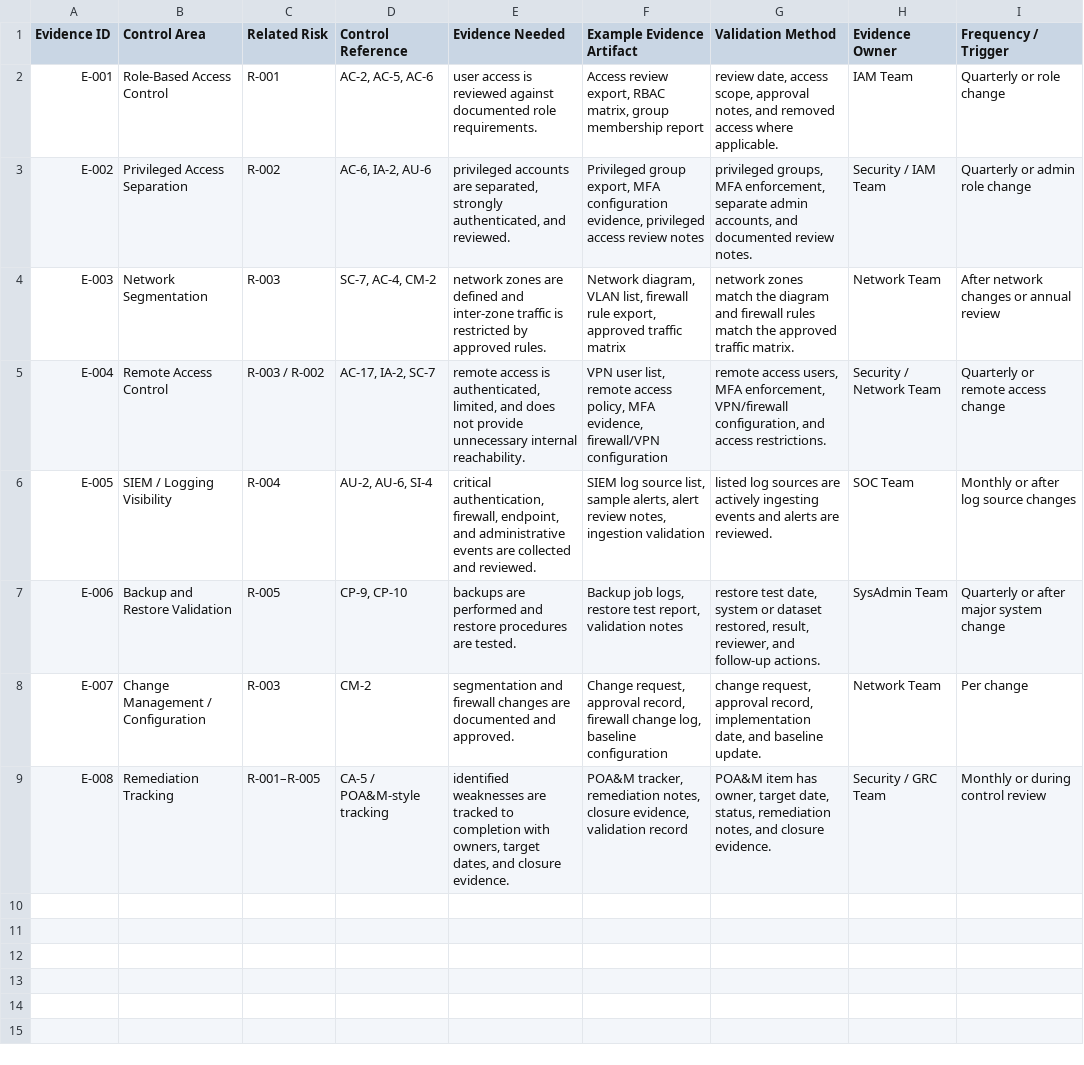
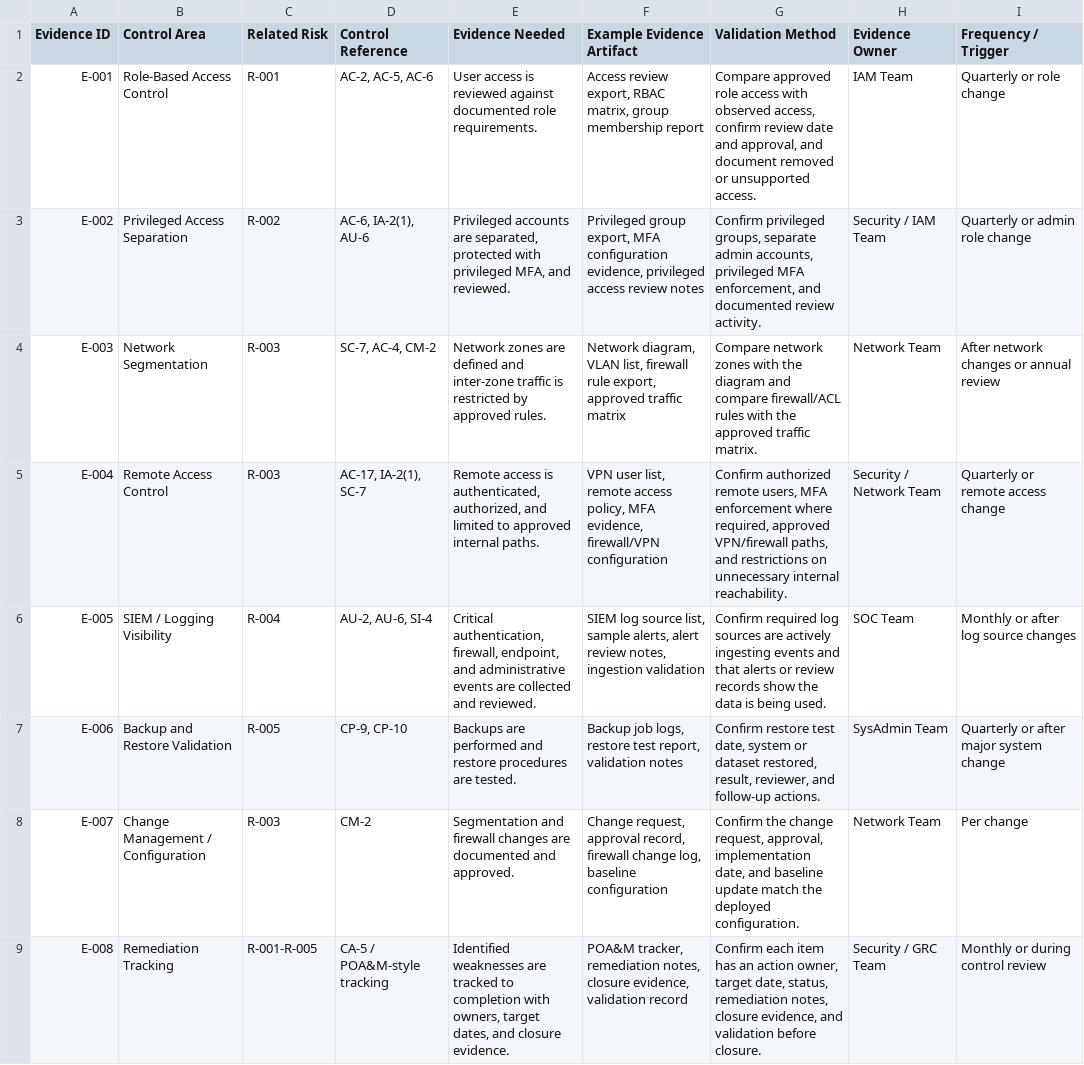
Before and after one commit to mcoza/Federal-Zero-Trust-GRC-Portfolio, a CSV file: artifacts/06-evidence-checklist.csv, drawn as a sheet; the diff names each change by its address in the sheet, - before the commit and + after, or states it on an @@ line.

Commit message:
Align evidence checklist with corrected control mappings

```diff
--- a/artifacts/06-evidence-checklist.csv
+++ b/artifacts/06-evidence-checklist.csv
-E2 (Evidence Needed): user access is…
+E2 (Evidence Needed): User access is…
-G2 (Validation Method): review date, access scope, approval notes, and removed access where applicable.
+G2 (Validation Method): Compare approved role access with observed access, confirm review date and approval, and document removed or unsupported access.
-D3 (Control Reference): AC-6, IA-2, AU-6
+D3 (Control Reference): AC-6, IA-2(1), AU-6
-E3 (Evidence Needed): privileged accounts are separated, strongly authenticated, and reviewed.
+E3 (Evidence Needed): Privileged accounts are separated, protected with privileged MFA, and reviewed.
-G3 (Validation Method): privileged groups, MFA enforcement, separate admin accounts, and documented review notes.
+G3 (Validation Method): Confirm privileged groups, separate admin accounts, privileged MFA enforcement, and documented review activity.
-E4 (Evidence Needed): network zones are…
+E4 (Evidence Needed): Network zones are…
-G4 (Validation Method): network zones match the diagram and firewall rules match the approved…
+G4 (Validation Method): Compare network zones with the diagram and compare firewall/ACL rules with the approved…
-C5 (Related Risk): R-003 / R-002
+C5 (Related Risk): R-003
-D5 (Control Reference): AC-17, IA-2, SC-7
+D5 (Control Reference): AC-17, IA-2(1), SC-7
-E5 (Evidence Needed): remote access is authenticated, limited, and does not provide unnecessary internal reachability.
+E5 (Evidence Needed): Remote access is authenticated, authorized, and limited to approved internal paths.
-G5 (Validation Method): remote access users, MFA enforcement, VPN/firewall configuration, and access restrictions.
+G5 (Validation Method): Confirm authorized remote users, MFA enforcement where required, approved VPN/firewall paths, and restrictions on unnecessary internal reachability.
-E6 (Evidence Needed): critical authentication, firewall,…
+E6 (Evidence Needed): Critical authentication, firewall,…
-G6 (Validation Method): listed log sources are actively ingesting events and alerts are reviewed.
+G6 (Validation Method): Confirm required log sources are actively ingesting events and that alerts or review records show the data is being used.
-E7 (Evidence Needed): backups are performed…
+E7 (Evidence Needed): Backups are performed…
-G7 (Validation Method): restore test…
+G7 (Validation Method): Confirm restore test…
-E8 (Evidence Needed): segmentation and firewall…
+E8 (Evidence Needed): Segmentation and firewall…
-G8 (Validation Method): change request, approval record, implementation date, and baseline update.
+G8 (Validation Method): Confirm the change request, approval, implementation date, and baseline update match the deployed configuration.
-C9 (Related Risk): R-001–R-005
+C9 (Related Risk): R-001-R-005
-E9 (Evidence Needed): identified weaknesses are…
+E9 (Evidence Needed): Identified weaknesses are…
-G9 (Validation Method): POA&M item has owner, target date, status, remediation notes, and closure evidence.
+G9 (Validation Method): Confirm each item has an action owner, target date, status, remediation notes, closure evidence, and validation before closure.
```
